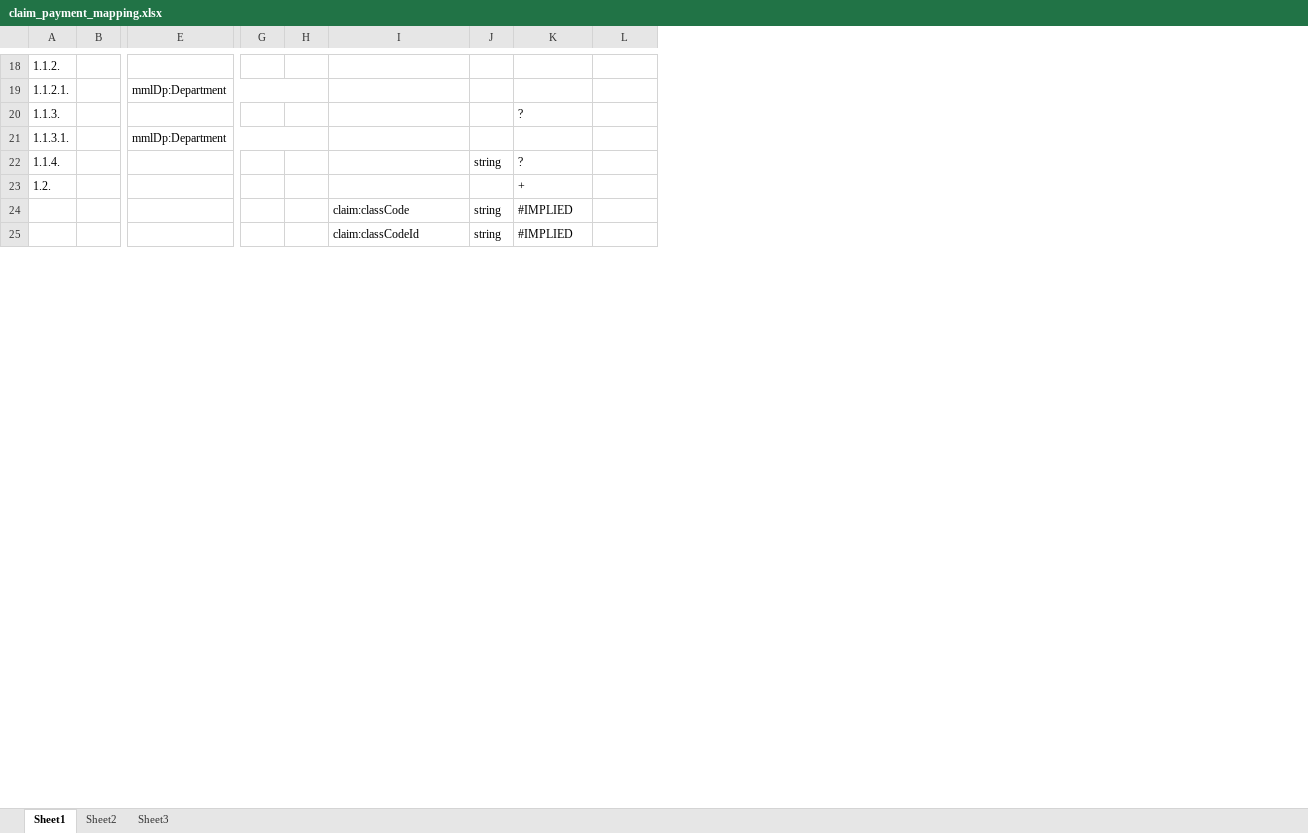
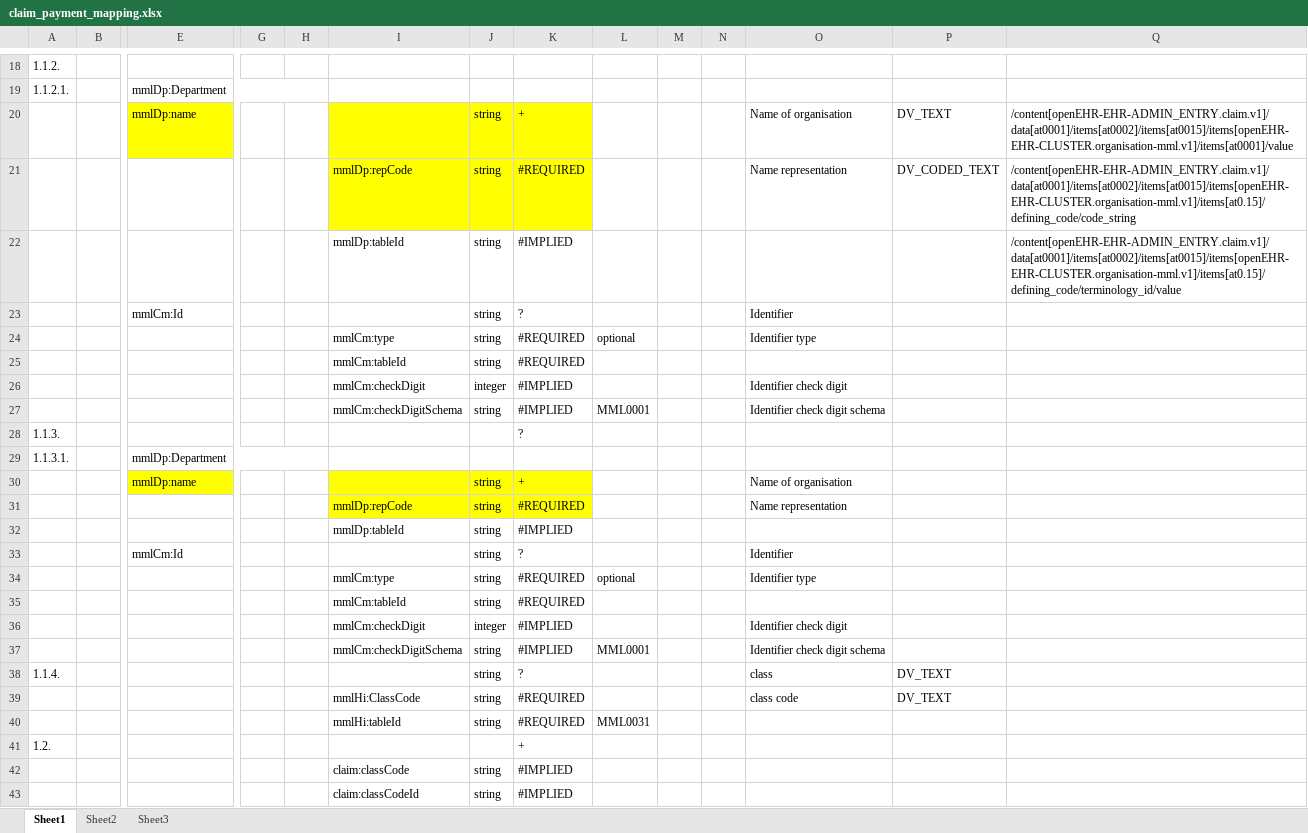
Before and after one commit to skoba/mml, an Excel workbook: mapping/claim_payment_mapping.xlsx, sheet Sheet1, drawn as a sheet; only a part is shown, gaps mark what is left out; values as stored, in another font and other column widths than the file's, no borders; rows hold the shown columns only; the diff names each change by its address in the sheet, - before the commit and + after, or states it on an @@ line.

Commit message:
claim mappings

```diff
--- a/mapping/claim_payment_mapping.xlsx (sheet Sheet1)
+++ b/mapping/claim_payment_mapping.xlsx (sheet Sheet1)
+column M, empty
+column N, empty
+column O, row 38: class
+column P, row 38: DV_TEXT
+column Q, empty
+row 20:  |  | mmlDp:name |  |  |  | string | + |  |  |  | Name of organisation | DV_TEXT | /content[openEHR-EHR-ADMIN_ENTRY.claim.v1]/data[at0001]/items[at0002]/items[at0015]/items[openEHR-EHR-CLUSTER.organisation-mml.v1]/items[at0001]/value
+row 21:  |  |  |  |  | mmlDp:repCode | string | #REQUIRED |  |  |  | Name representation | DV_CODED_TEXT | /content[openEHR-EHR-ADMIN_ENTRY.claim.v1]/data[at0001]/items[at0002]/items[at0015]/items[openEHR-EHR-CLUSTER.organisation-mml.v1]/items[at0.15]/defining_code/code_string
+row 22:  |  |  |  |  | mmlDp:tableId | string | #IMPLIED |  |  |  |  |  | /content[openEHR-EHR-ADMIN_ENTRY.claim.v1]/data[at0001]/items[at0002]/items[at0015]/items[openEHR-EHR-CLUSTER.organisation-mml.v1]/items[at0.15]/defining_code/terminology_id/value
+row 23:  |  | mmlCm:Id |  |  |  | string | ? |  |  |  | Identifier
+row 24:  |  |  |  |  | mmlCm:type | string | #REQUIRED | optional |  |  | Identifier type
+row 25:  |  |  |  |  | mmlCm:tableId | string | #REQUIRED
+row 26:  |  |  |  |  | mmlCm:checkDigit | integer | #IMPLIED |  |  |  | Identifier check digit
+row 27:  |  |  |  |  | mmlCm:checkDigitSchema | string | #IMPLIED | MML0001 |  |  | Identifier check digit schema
+row 30:  |  | mmlDp:name |  |  |  | string | + |  |  |  | Name of organisation
+row 31:  |  |  |  |  | mmlDp:repCode | string | #REQUIRED |  |  |  | Name representation
+row 32:  |  |  |  |  | mmlDp:tableId | string | #IMPLIED
+row 33:  |  | mmlCm:Id |  |  |  | string | ? |  |  |  | Identifier
+row 34:  |  |  |  |  | mmlCm:type | string | #REQUIRED | optional |  |  | Identifier type
+row 35:  |  |  |  |  | mmlCm:tableId | string | #REQUIRED
+row 36:  |  |  |  |  | mmlCm:checkDigit | integer | #IMPLIED |  |  |  | Identifier check digit
+row 37:  |  |  |  |  | mmlCm:checkDigitSchema | string | #IMPLIED | MML0001 |  |  | Identifier check digit schema
+row 39:  |  |  |  |  | mmlHi:ClassCode | string | #REQUIRED |  |  |  | class code | DV_TEXT
+row 40:  |  |  |  |  | mmlHi:tableId | string | #REQUIRED | MML0031
```
Also changed, not shown: 2 other files.
